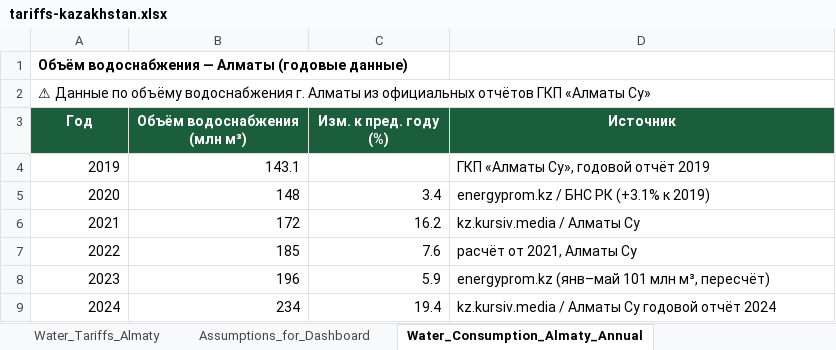
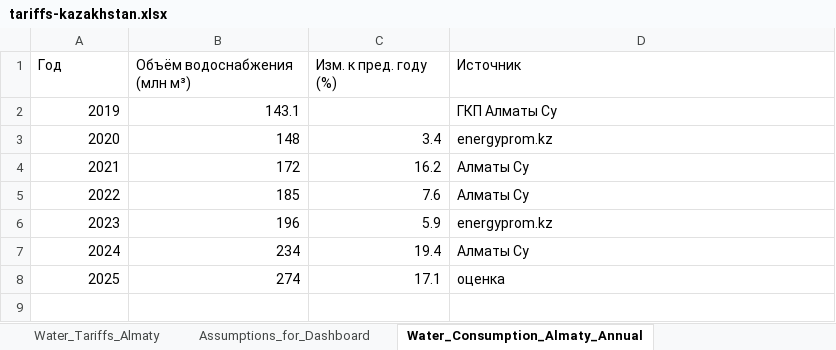
Before and after one commit to imyaxx/EcoPilot, an Excel workbook: public/datasets/tariffs-kazakhstan.xlsx, sheet Water_Consumption_Almaty_Annual, drawn as a sheet; values as stored, in another font and other column widths than the file's, no borders; removed rows and columns are numbered as before the commit, all else as after; the diff names each change by its address in the sheet, - before the commit and + after, or states it on an @@ line.

```diff
--- a/public/datasets/tariffs-kazakhstan.xlsx (sheet Water_Consumption_Almaty_Annual)
+++ b/public/datasets/tariffs-kazakhstan.xlsx (sheet Water_Consumption_Almaty_Annual)
-row 1: Объём водоснабжения — Алматы (годовые данные)
-row 2: ⚠ Данные по объёму водоснабжения г. Алматы из официальных отчётов ГКП «Алматы Су»
@@ A1:D1 fill: #1B5E3B → none, bold: on → off, text colour: #FFFFFF → black, alignment: center → left @@
-D2 (Источник): ГКП «Алматы Су», годовой отчёт 2019
+D2 (Источник): ГКП Алматы Су
-D3 (Источник): energyprom.kz / БНС РК (+3.1% к 2019)
+D3 (Источник): energyprom.kz
-D4 (Источник): kz.kursiv.media / Алматы Су
+D4 (Источник): Алматы Су
-D5 (Источник): расчёт от 2021, Алматы Су
+D5 (Источник): Алматы Су
-D6 (Источник): energyprom.kz (янв–май 101 млн м³, пересчёт)
+D6 (Источник): energyprom.kz
-D7 (Источник): kz.kursiv.media / Алматы Су годовой отчёт 2024
+D7 (Источник): Алматы Су
+row 8: 2025 | 274 | 17.1 | оценка
```
Also changed, not shown: sheet Electricity_Tariffs_Almaty, sheet Water_Tariffs_Almaty, sheet Assumptions_for_Dashboard, other sheet tabs, public/datasets/electricity-consumption-kazakhstan.xlsx.
